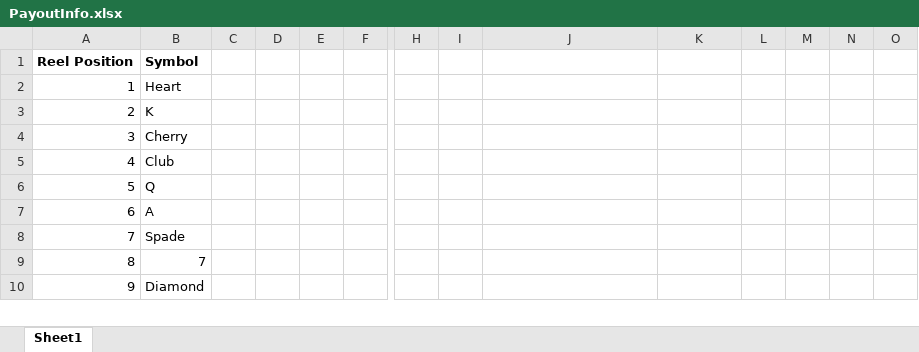
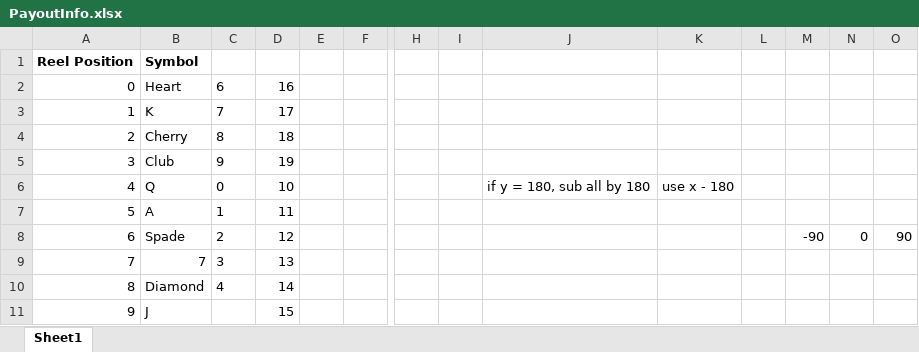
Before and after one commit to vancep/SlotMachine, an Excel workbook: SlotMachine/Stats/PayoutInfo.xlsx, sheet Sheet1, drawn as a sheet; only a part is shown, gaps mark what is left out; values as stored, in another font and other column widths than the file's, no borders; addresses are those after the commit; rows hold the shown columns only; the diff covers the shown part only; the diff names each change by its address in the sheet, - before the commit and + after, or states it on an @@ line.

Commit message:
Properly understanding the current rotation of reels when they stop, just need to correspond the 10 results to the symbols and then calculate payout. froze reels from rotating in y and z axes because a 1-time bug occurred where 1 reel started doing crazy wobbles.

```diff
--- a/SlotMachine/Stats/PayoutInfo.xlsx (sheet Sheet1)
+++ b/SlotMachine/Stats/PayoutInfo.xlsx (sheet Sheet1)
+row 2: 0 | Heart | 6 | 16
-B3: Heart
+B3: K
-C3: (empty)
+C3: 7
-D3: (empty)
+D3: 17
-B4: K
+B4: Cherry
-C4: (empty)
+C4: 8
-D4: (empty)
+D4: 18
-B5: Cherry
+B5: Club
-C5: (empty)
+C5: 9
-D5: (empty)
+D5: 19
-B6: Club
+B6: Q
-C6: (empty)
+C6: 0
-D6: (empty)
+D6: 10
-J6: (empty)
+J6: if y = 180, sub all by 180
-K6: (empty)
+K6: use x - 180
-B7: Q
+B7: A
-C7: (empty)
+C7: 1
-D7: (empty)
+D7: 11
-B8: A
+B8: Spade
-C8: (empty)
+C8: 2
-D8: (empty)
+D8: 12
-M8: (empty)
+M8: -90
-N8: (empty)
+N8: 0
-O8: (empty)
+O8: 90
-B9: Spade
+B9: 7
-C9: (empty)
+C9: 3
-D9: (empty)
+D9: 13
-B10: 7
+B10: Diamond
-C10: (empty)
+C10: 4
-D10: (empty)
+D10: 14
-B11: Diamond
+B11: J
-D11: (empty)
+D11: 15
```
Also changed, not shown: 1 removed row elsewhere in this sheet, 19 other files.
